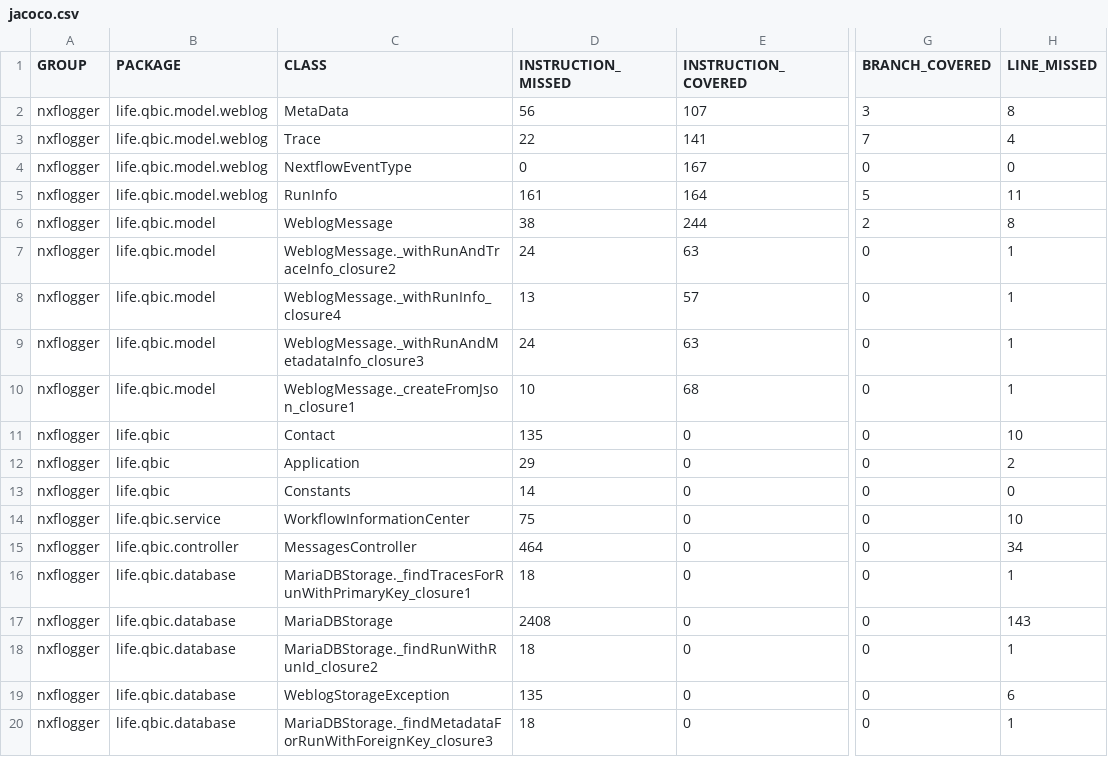
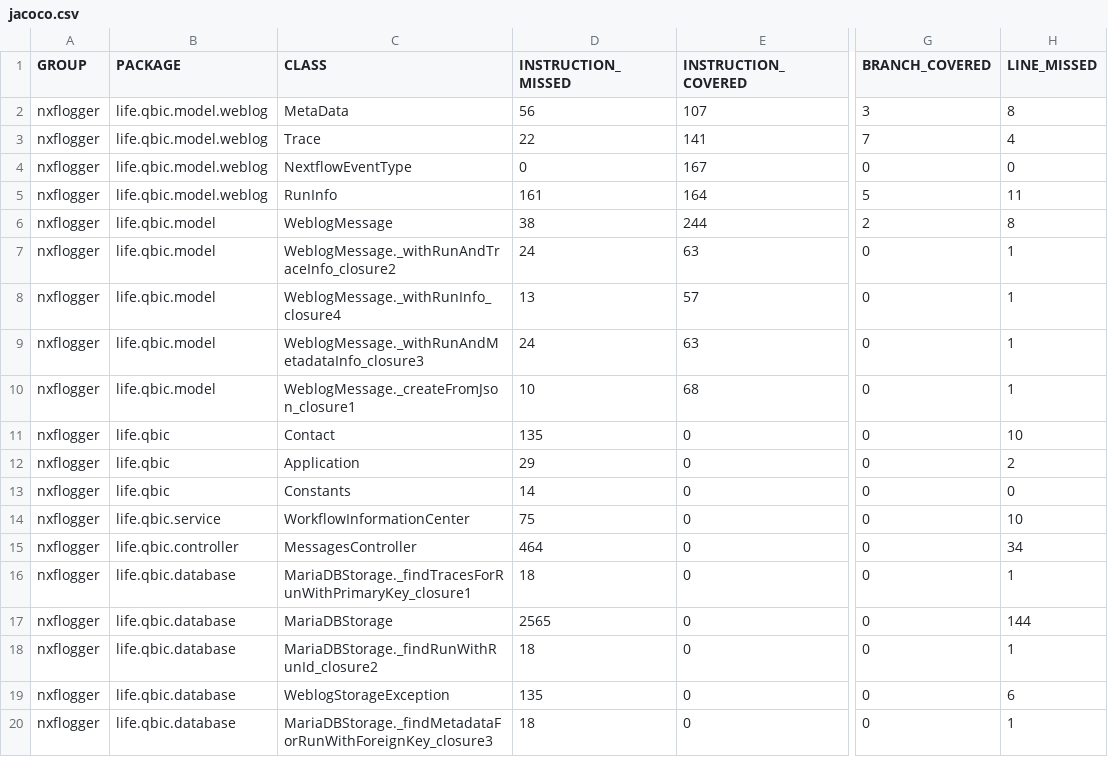
Before and after one commit to qbicsoftware/nextflow-logger-service, a CSV file: reports/development/jacoco/jacoco.csv, drawn as a sheet; only a part is shown, gaps mark what is left out; the diff names each change by its address in the sheet, - before the commit and + after, or states it on an @@ line.

```diff
--- a/reports/development/jacoco/jacoco.csv
+++ b/reports/development/jacoco/jacoco.csv
-D17 (INSTRUCTION_MISSED): 2408
+D17 (INSTRUCTION_MISSED): 2565
-H17 (LINE_MISSED): 143
+H17 (LINE_MISSED): 144
```
Also changed, not shown: 8 other files.
